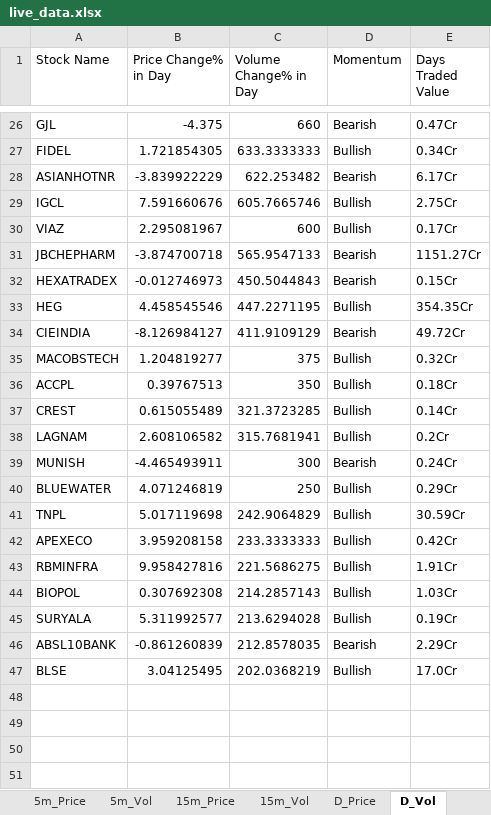
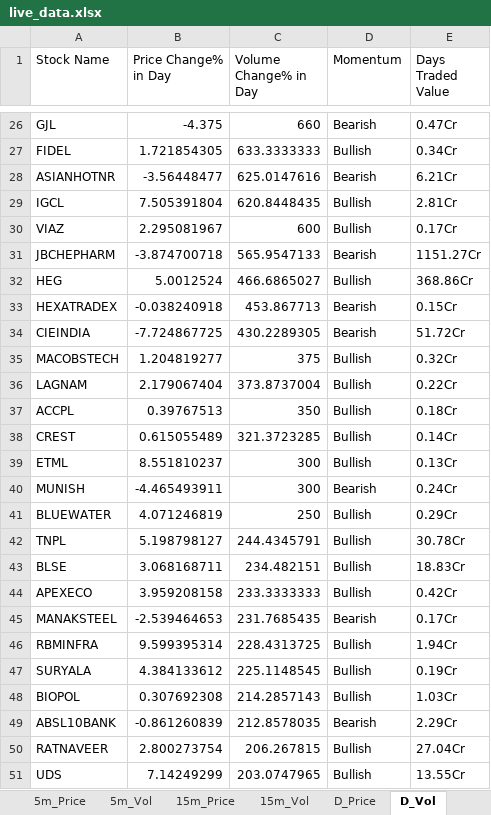
Before and after one commit to srbsharma92/priceAction2, an Excel workbook: data/live_data.xlsx, sheet D_Vol, drawn as a sheet; only a part is shown, gaps mark what is left out; values as stored, in another font and other column widths than the file's, no borders; removed rows and columns are numbered as before the commit, all else as after; the diff covers the shown part only; the diff names each change by its address in the sheet, - before the commit and + after, or states it on an @@ line.

```diff
--- a/data/live_data.xlsx (sheet D_Vol)
+++ b/data/live_data.xlsx (sheet D_Vol)
-B28 (Price Change% in Day): -3.839922229
+B28 (Price Change% in Day): -3.56448477
-C28 (Volume Change% in Day): 622.253482
+C28 (Volume Change% in Day): 625.0147616
-E28 (Days Traded Value): 6.17Cr
+E28 (Days Traded Value): 6.21Cr
-B29 (Price Change% in Day): 7.591660676
+B29 (Price Change% in Day): 7.505391804
-C29 (Volume Change% in Day): 605.7665746
+C29 (Volume Change% in Day): 620.8448435
-E29 (Days Traded Value): 2.75Cr
+E29 (Days Traded Value): 2.81Cr
+row 32: HEG | 5.0012524 | 466.6865027 | Bullish | 368.86Cr
-B33 (Price Change% in Day): -0.012746973
+B33 (Price Change% in Day): -0.038240918
-C33 (Volume Change% in Day): 450.5044843
+C33 (Volume Change% in Day): 453.867713
-row 33: HEG | 4.458545546 | 447.2271195 | Bullish | 354.35Cr
-B34 (Price Change% in Day): -8.126984127
+B34 (Price Change% in Day): -7.724867725
-C34 (Volume Change% in Day): 411.9109129
+C34 (Volume Change% in Day): 430.2289305
-E34 (Days Traded Value): 49.72Cr
+E34 (Days Traded Value): 51.72Cr
+row 36: LAGNAM | 2.179067404 | 373.8737004 | Bullish | 0.22Cr
-row 38: LAGNAM | 2.608106582 | 315.7681941 | Bullish | 0.2Cr
+row 39: ETML | 8.551810237 | 300 | Bullish | 0.13Cr
-B42 (Price Change% in Day): 5.017119698
+B42 (Price Change% in Day): 5.198798127
-C42 (Volume Change% in Day): 242.9064829
+C42 (Volume Change% in Day): 244.4345791
-E42 (Days Traded Value): 30.59Cr
+E42 (Days Traded Value): 30.78Cr
+row 43: BLSE | 3.068168711 | 234.482151 | Bullish | 18.83Cr
+row 45: MANAKSTEEL | -2.539464653 | 231.7685435 | Bearish | 0.17Cr
-B46 (Price Change% in Day): 9.958427816
+B46 (Price Change% in Day): 9.599395314
-C46 (Volume Change% in Day): 221.5686275
+C46 (Volume Change% in Day): 228.4313725
-E46 (Days Traded Value): 1.91Cr
+E46 (Days Traded Value): 1.94Cr
+row 47: SURYALA | 4.384133612 | 225.1148545 | Bullish | 0.19Cr
-row 45: SURYALA | 5.311992577 | 213.6294028 | Bullish | 0.19Cr
-row 47: BLSE | 3.04125495 | 202.0368219 | Bullish | 17.0Cr
+row 50: RATNAVEER | 2.800273754 | 206.267815 | Bullish | 27.04Cr
+row 51: UDS | 7.14249299 | 203.0747965 | Bullish | 13.55Cr
```
Also changed, not shown: 2 added rows, 2 removed rows and 20 edited cells elsewhere in this sheet, sheet D_Price, sheet 5m_Vol, sheet 15m_Vol, sheet 15m_Price, sheet 5m_Price, sheet Opening, 1 more sheet.
